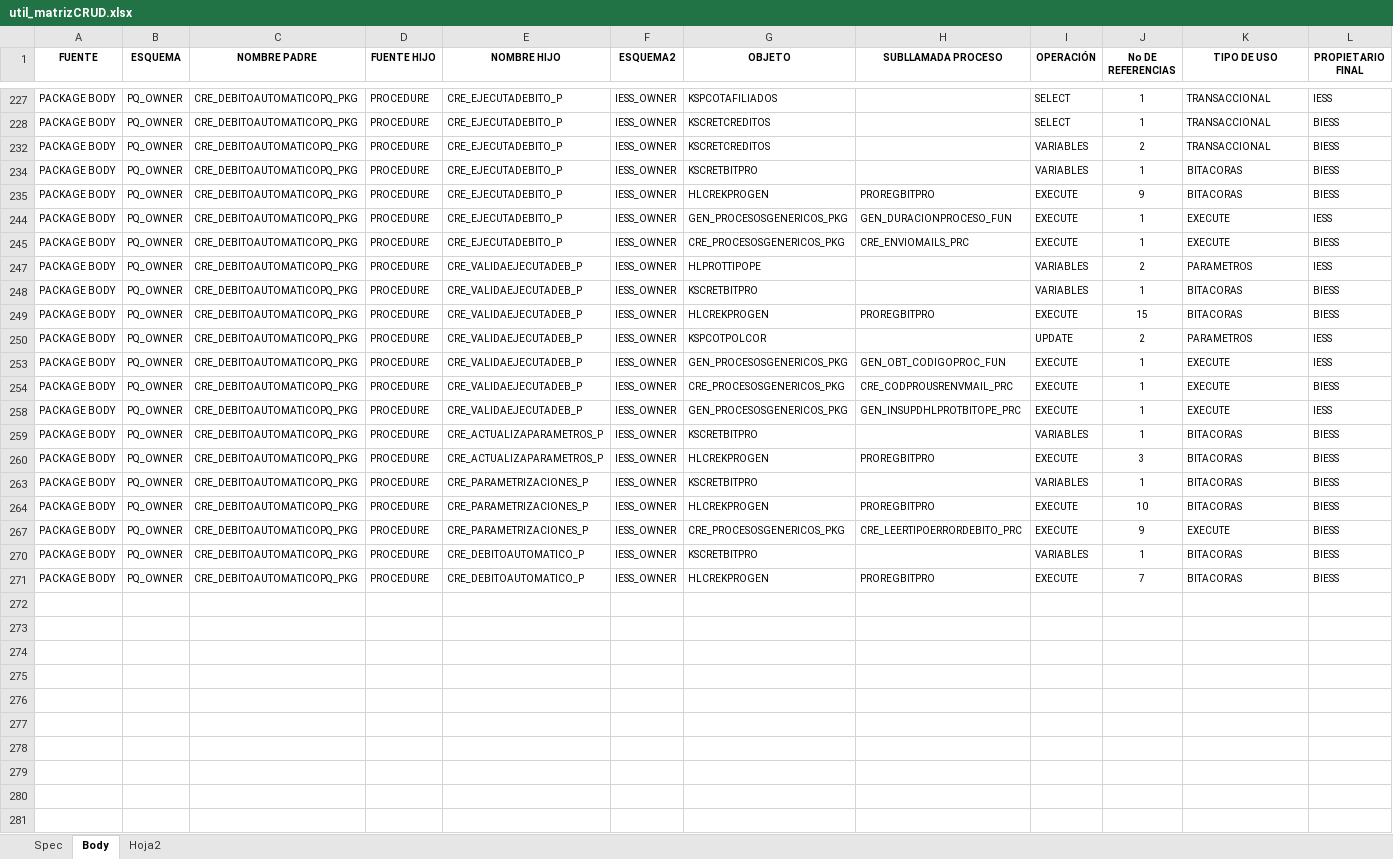
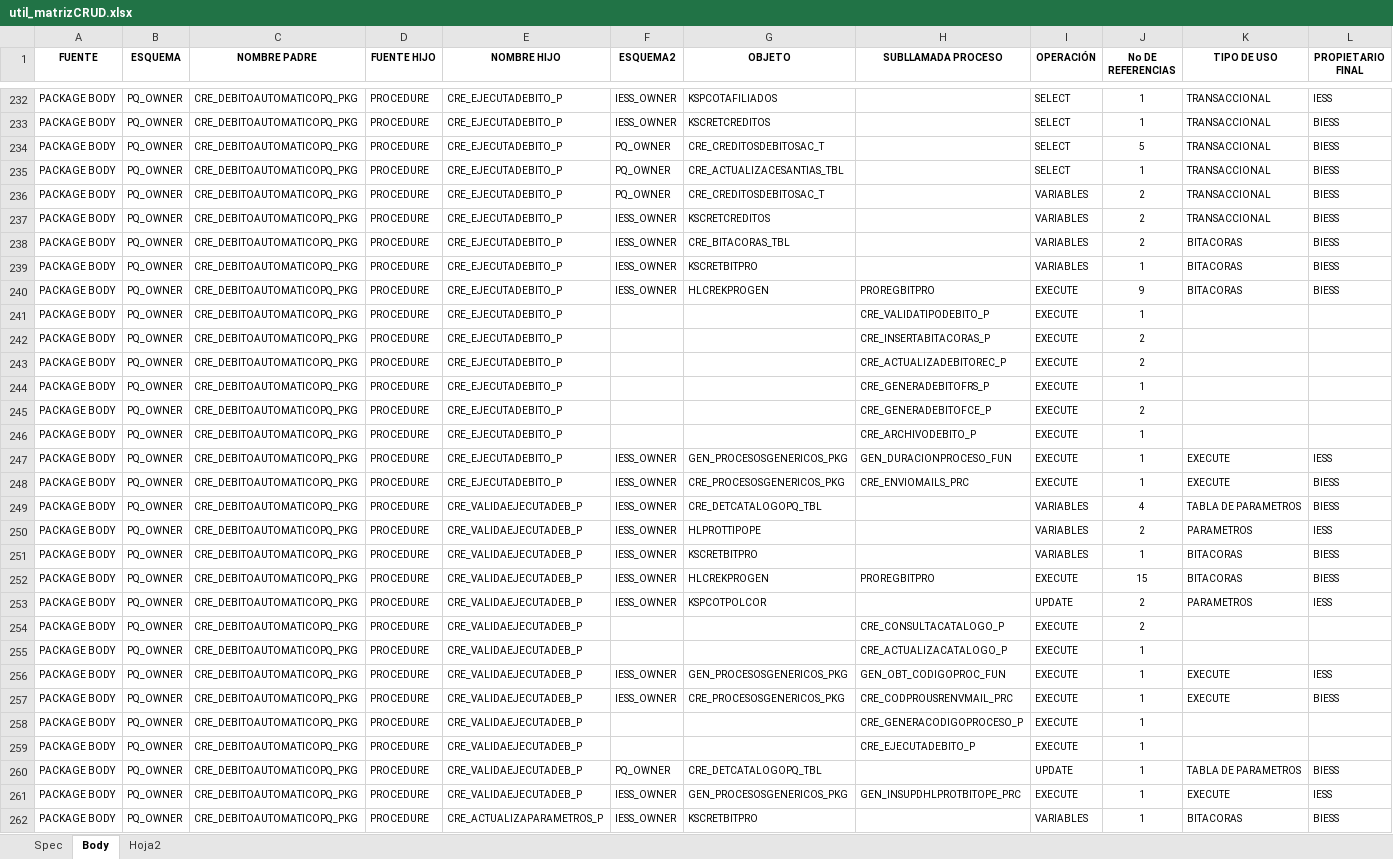
Before and after one commit to jverawork/python-MatrizCRUD, an Excel workbook: util_matrizCRUD.xlsx, sheet Body, drawn as a sheet; only a part is shown, gaps mark what is left out; the shorter side is filled out with more unchanged rows; values as stored, in another font and other column widths than the file's, no borders; conditional formats and table styles not drawn; rows hold the shown columns only; the diff covers the shown part only; the diff names each change by its address in the sheet, - before the commit and + after, or states it on an @@ line.

```diff
--- a/util_matrizCRUD.xlsx (sheet Body)
+++ b/util_matrizCRUD.xlsx (sheet Body)
@@ row 234 unhidden: PACKAGE BODY | PQ_OWNER | CRE_DEBITOAUTOMATICOPQ_PKG | PROCEDURE | CRE_EJECUTADEBITO_P | PQ_OWNER | CRE_CREDITOSDEBITOSAC_T |  | SELECT | 5 | TRANSACCIONAL | BIESS @@
@@ row 235 unhidden: PACKAGE BODY | PQ_OWNER | CRE_DEBITOAUTOMATICOPQ_PKG | PROCEDURE | CRE_EJECUTADEBITO_P | PQ_OWNER | CRE_ACTUALIZACESANTIAS_TBL |  | SELECT | 1 | TRANSACCIONAL | BIESS @@
@@ row 236 unhidden: PACKAGE BODY | PQ_OWNER | CRE_DEBITOAUTOMATICOPQ_PKG | PROCEDURE | CRE_EJECUTADEBITO_P | PQ_OWNER | CRE_CREDITOSDEBITOSAC_T |  | VARIABLES | 2 | TRANSACCIONAL | BIESS @@
@@ row 238 unhidden: PACKAGE BODY | PQ_OWNER | CRE_DEBITOAUTOMATICOPQ_PKG | PROCEDURE | CRE_EJECUTADEBITO_P | IESS_OWNER | CRE_BITACORAS_TBL |  | VARIABLES | 2 | BITACORAS | BIESS @@
@@ row 241 unhidden: PACKAGE BODY | PQ_OWNER | CRE_DEBITOAUTOMATICOPQ_PKG | PROCEDURE | CRE_EJECUTADEBITO_P |  |  | CRE_VALIDATIPODEBITO_P | EXECUTE | 1 @@
+row 242: PACKAGE BODY | PQ_OWNER | CRE_DEBITOAUTOMATICOPQ_PKG | PROCEDURE | CRE_EJECUTADEBITO_P |  |  | CRE_INSERTABITACORAS_P | EXECUTE | 2
+row 243: PACKAGE BODY | PQ_OWNER | CRE_DEBITOAUTOMATICOPQ_PKG | PROCEDURE | CRE_EJECUTADEBITO_P |  |  | CRE_ACTUALIZADEBITOREC_P | EXECUTE | 2
@@ row 244 unhidden: PACKAGE BODY | PQ_OWNER | CRE_DEBITOAUTOMATICOPQ_PKG | PROCEDURE | CRE_EJECUTADEBITO_P |  |  | CRE_GENERADEBITOFRS_P | EXECUTE | 1 @@
@@ row 245 unhidden: PACKAGE BODY | PQ_OWNER | CRE_DEBITOAUTOMATICOPQ_PKG | PROCEDURE | CRE_EJECUTADEBITO_P |  |  | CRE_GENERADEBITOFCE_P | EXECUTE | 2 @@
@@ row 246 unhidden: PACKAGE BODY | PQ_OWNER | CRE_DEBITOAUTOMATICOPQ_PKG | PROCEDURE | CRE_EJECUTADEBITO_P |  |  | CRE_ARCHIVODEBITO_P | EXECUTE | 1 @@
@@ row 249 unhidden: PACKAGE BODY | PQ_OWNER | CRE_DEBITOAUTOMATICOPQ_PKG | PROCEDURE | CRE_VALIDAEJECUTADEB_P | IESS_OWNER | CRE_DETCATALOGOPQ_TBL |  | VARIABLES | 4 | TABLA DE PARAMETROS | BIESS @@
@@ row 254 unhidden: PACKAGE BODY | PQ_OWNER | CRE_DEBITOAUTOMATICOPQ_PKG | PROCEDURE | CRE_VALIDAEJECUTADEB_P |  |  | CRE_CONSULTACATALOGO_P | EXECUTE | 2 @@
@@ row 255 unhidden: PACKAGE BODY | PQ_OWNER | CRE_DEBITOAUTOMATICOPQ_PKG | PROCEDURE | CRE_VALIDAEJECUTADEB_P |  |  | CRE_ACTUALIZACATALOGO_P | EXECUTE | 1 @@
@@ row 258 unhidden: PACKAGE BODY | PQ_OWNER | CRE_DEBITOAUTOMATICOPQ_PKG | PROCEDURE | CRE_VALIDAEJECUTADEB_P |  |  | CRE_GENERACODIGOPROCESO_P | EXECUTE | 1 @@
@@ row 259 unhidden: PACKAGE BODY | PQ_OWNER | CRE_DEBITOAUTOMATICOPQ_PKG | PROCEDURE | CRE_VALIDAEJECUTADEB_P |  |  | CRE_EJECUTADEBITO_P | EXECUTE | 1 @@
@@ row 260 unhidden: PACKAGE BODY | PQ_OWNER | CRE_DEBITOAUTOMATICOPQ_PKG | PROCEDURE | CRE_VALIDAEJECUTADEB_P | PQ_OWNER | CRE_DETCATALOGOPQ_TBL |  | UPDATE | 1 | TABLA DE PARAMETROS | BIESS @@
```
Also changed, not shown: 41 added rows, 102 hidden or unhidden rows and 14 edited cells elsewhere in this sheet, hidden cells, util_matrizCRUD2.xlsx, 13 other files.
